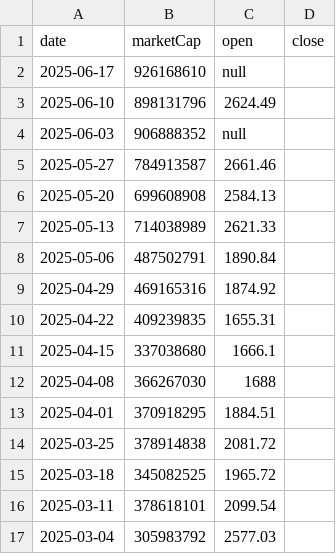
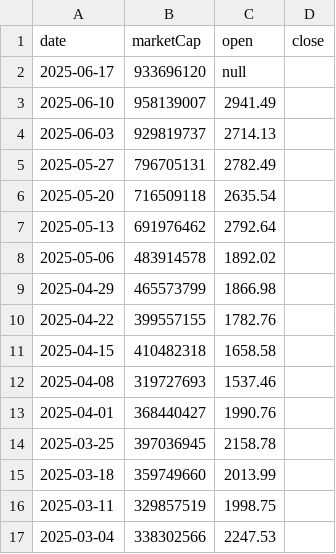
Before and after one commit to gfilardo/mcr_site, a CSV file: data/history/stakewise-v3-oseth.csv, drawn as a sheet; only a part is shown; the diff covers the shown part only.

Commit message:
deploy: gfilardo/marketcaprace@5e7e368b09d4e22812a786e5781f64bc336f6ca1

```diff
--- a/data/history/stakewise-v3-oseth.csv
+++ b/data/history/stakewise-v3-oseth.csv
@@ -1,17 +1,17 @@
 date,marketCap,open,close
-2025-06-17,926168610,null
-2025-06-10,898131796,2624.49
-2025-06-03,906888352,null
-2025-05-27,784913587,2661.46
-2025-05-20,699608908,2584.13
-2025-05-13,714038989,2621.33
-2025-05-06,487502791,1890.84
-2025-04-29,469165316,1874.92
-2025-04-22,409239835,1655.31
-2025-04-15,337038680,1666.1
-2025-04-08,366267030,1688
-2025-04-01,370918295,1884.51
-2025-03-25,378914838,2081.72
-2025-03-18,345082525,1965.72
-2025-03-11,378618101,2099.54
-2025-03-04,305983792,2577.03
+2025-06-17,933696120,null
+2025-06-10,958139007,2941.49
+2025-06-03,929819737,2714.13
+2025-05-27,796705131,2782.49
+2025-05-20,716509118,2635.54
+2025-05-13,691976462,2792.64
+2025-05-06,483914578,1892.02
+2025-04-29,465573799,1866.98
+2025-04-22,399557155,1782.76
+2025-04-15,410482318,1658.58
+2025-04-08,319727693,1537.46
+2025-04-01,368440427,1990.76
+2025-03-25,397036945,2158.78
+2025-03-18,359749660,2013.99
+2025-03-11,329857519,1998.75
+2025-03-04,338302566,2247.53
```
Also changed, not shown: 96 edited cells elsewhere in this file, 2 other files.
